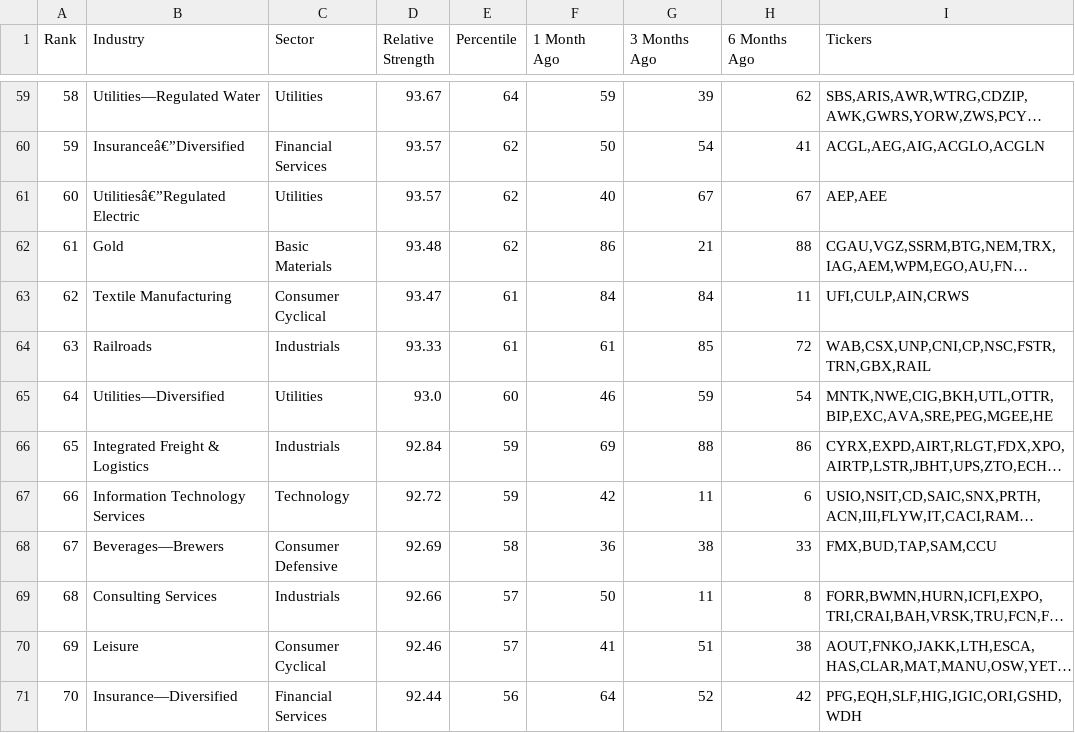
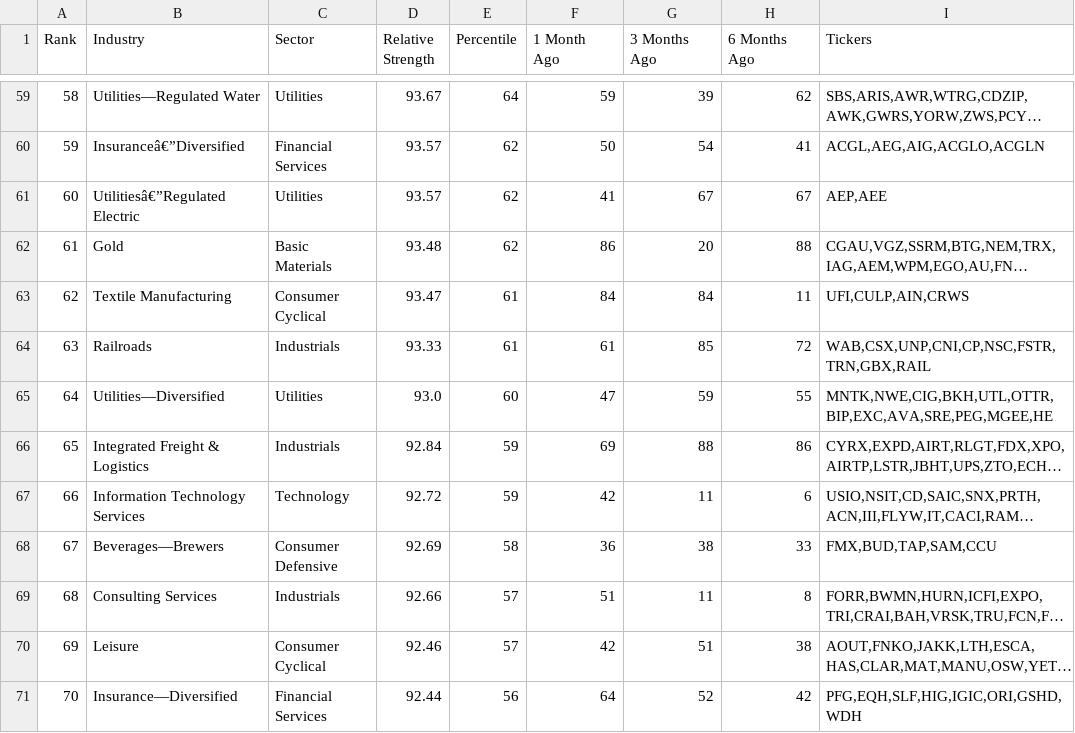
Before and after one commit to cfz7w4z6gx-glitch/relative-strength, a CSV file: output/rs_industries.csv, drawn as a sheet; only a part is shown, gaps mark what is left out; long unchanged cells end in …; the diff covers the shown part only; the diff names each change by its address in the sheet, - before the commit and + after, or states it on an @@ line.

```diff
--- a/output/rs_industries.csv
+++ b/output/rs_industries.csv
-F61 (1 Month Ago): 40
+F61 (1 Month Ago): 41
-G62 (3 Months Ago): 21
+G62 (3 Months Ago): 20
-F65 (1 Month Ago): 46
+F65 (1 Month Ago): 47
-H65 (6 Months Ago): 54
+H65 (6 Months Ago): 55
-F69 (1 Month Ago): 50
+F69 (1 Month Ago): 51
-F70 (1 Month Ago): 41
+F70 (1 Month Ago): 42
```
Also changed, not shown: 5 added rows, 5 removed rows, 53 edited cells and row numbers in column A elsewhere in this file, output/rs_stocks.csv.
